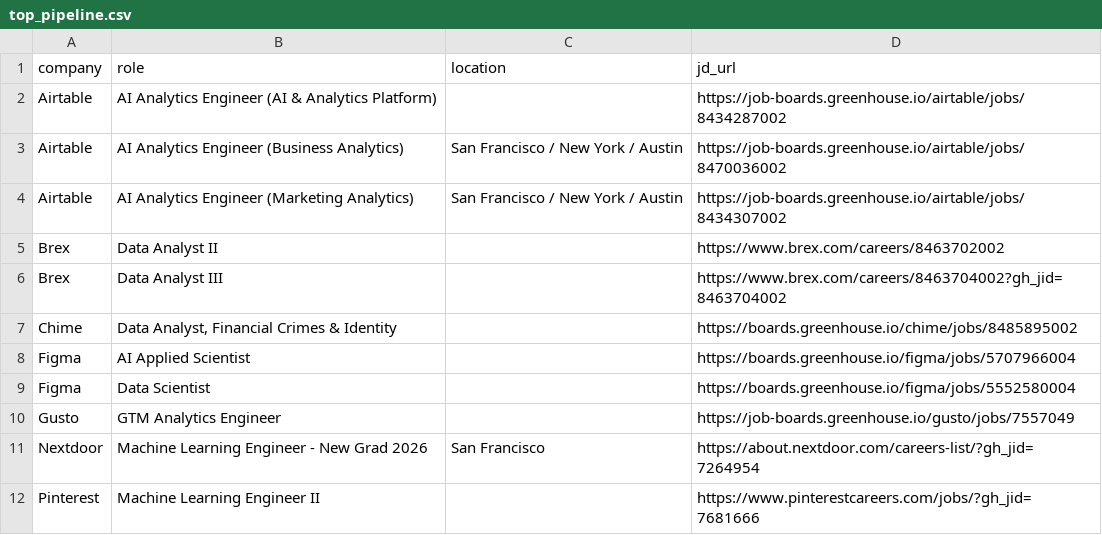
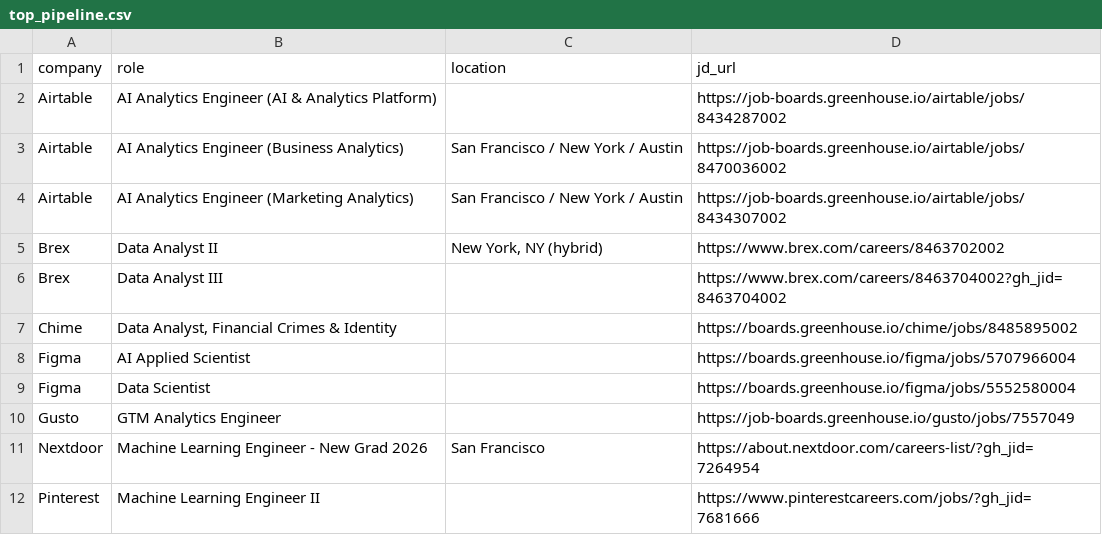
Before and after one commit to Xiao0779/job-market-intelligence, a CSV file: data/top_pipeline.csv, drawn as a sheet; only a part is shown.

```diff
--- a/data/top_pipeline.csv
+++ b/data/top_pipeline.csv
@@ -4,3 +4,3 @@ Airtable,AI Analytics Engineer (Business Analytics),San Francisco / New York / A
 Airtable,AI Analytics Engineer (Marketing Analytics),San Francisco / New York / Austin,https://job-boards.greenhouse.io/airtable/jobs/8434307002
-Brex,Data Analyst II,,https://www.brex.com/careers/8463702002
+Brex,Data Analyst II,"New York, NY (hybrid)",https://www.brex.com/careers/8463702002
 Brex,Data Analyst III,,https://www.brex.com/careers/8463704002?gh_jid=8463704002
```
Also changed, not shown: 6 other files.
